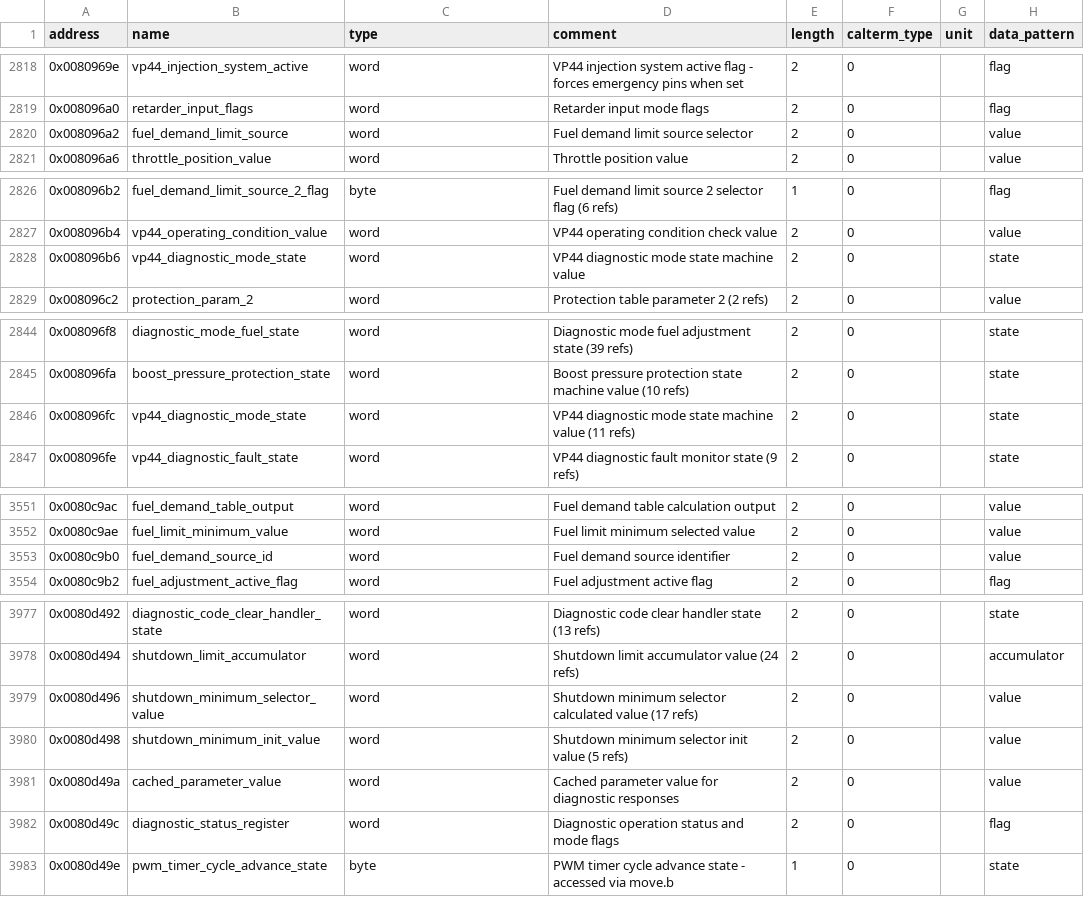
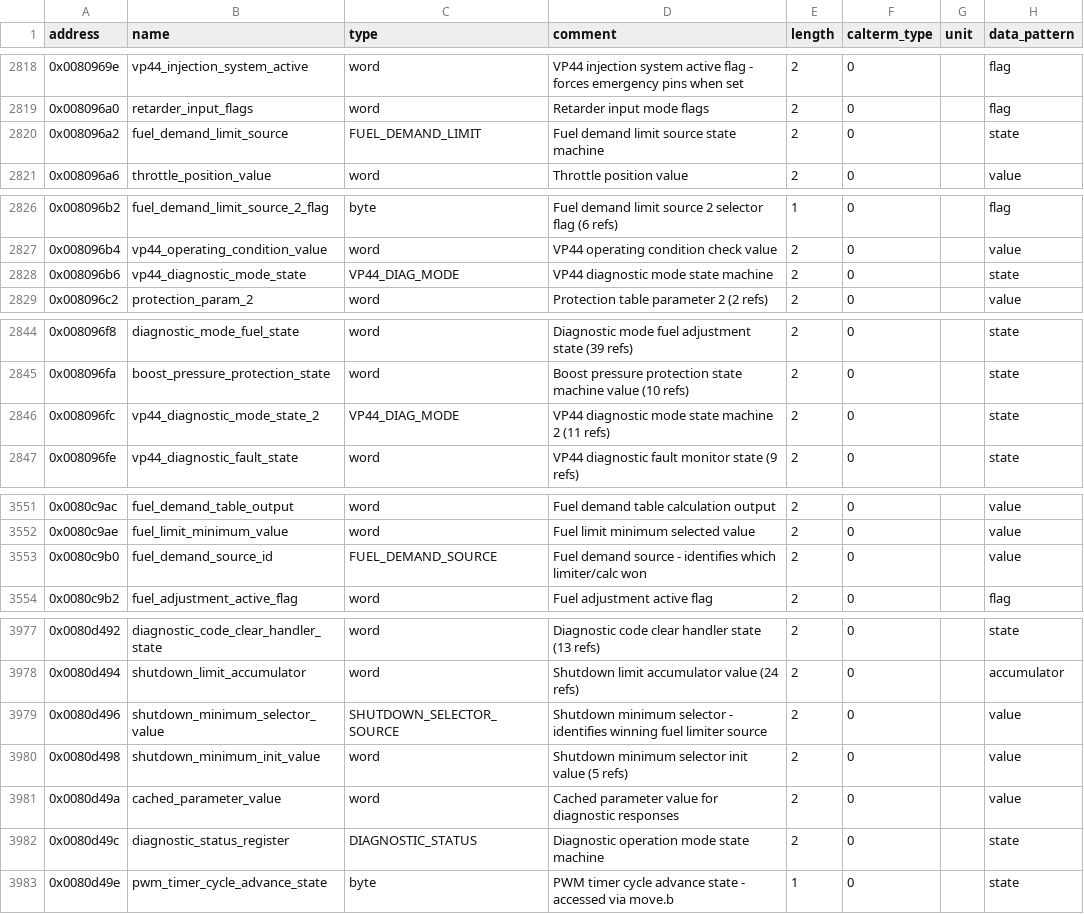
Before and after one commit to jlaustill/J90280.05.analysis, a CSV file: ghidra/CM550.rep/global_variables.csv, drawn as a sheet; only a part is shown, gaps mark what is left out.

```diff
--- a/ghidra/CM550.rep/global_variables.csv
+++ b/ghidra/CM550.rep/global_variables.csv
@@ -2819,3 +2819,3 @@ address,name,type,comment,length,calterm_type,unit,data_pattern
 0x008096a0,retarder_input_flags,word,Retarder input mode flags,2,0,,flag
-0x008096a2,fuel_demand_limit_source,word,Fuel demand limit source selector,2,0,,value
+0x008096a2,fuel_demand_limit_source,FUEL_DEMAND_LIMIT,Fuel demand limit source state machine,2,0,,state
 0x008096a6,throttle_position_value,word,Throttle position value,2,0,,value
@@ -2827,3 +2827,3 @@ address,name,type,comment,length,calterm_type,unit,data_pattern
 0x008096b4,vp44_operating_condition_value,word,VP44 operating condition check value,2,0,,value
-0x008096b6,vp44_diagnostic_mode_state,word,VP44 diagnostic mode state machine value,2,0,,state
+0x008096b6,vp44_diagnostic_mode_state,VP44_DIAG_MODE,VP44 diagnostic mode state machine,2,0,,state
 0x008096c2,protection_param_2,word,Protection table parameter 2 (2 refs),2,0,,value
@@ -2845,3 +2845,3 @@ address,name,type,comment,length,calterm_type,unit,data_pattern
 0x008096fa,boost_pressure_protection_state,word,Boost pressure protection state machine value (10 refs),2,0,,state
-0x008096fc,vp44_diagnostic_mode_state,word,VP44 diagnostic mode state machine value (11 refs),2,0,,state
+0x008096fc,vp44_diagnostic_mode_state_2,VP44_DIAG_MODE,VP44 diagnostic mode state machine 2 (11 refs),2,0,,state
 0x008096fe,vp44_diagnostic_fault_state,word,VP44 diagnostic fault monitor state (9 refs),2,0,,state
@@ -3552,3 +3552,3 @@ address,name,type,comment,length,calterm_type,unit,data_pattern
 0x0080c9ae,fuel_limit_minimum_value,word,Fuel limit minimum selected value,2,0,,value
-0x0080c9b0,fuel_demand_source_id,word,Fuel demand source identifier,2,0,,value
+0x0080c9b0,fuel_demand_source_id,FUEL_DEMAND_SOURCE,Fuel demand source - identifies which limiter/calc won,2,0,,value
 0x0080c9b2,fuel_adjustment_active_flag,word,Fuel adjustment active flag,2,0,,flag
@@ -3978,6 +3978,6 @@ address,name,type,comment,length,calterm_type,unit,data_pattern
 0x0080d494,shutdown_limit_accumulator,word,Shutdown limit accumulator value (24 refs),2,0,,accumulator
-0x0080d496,shutdown_minimum_selector_value,word,Shutdown minimum selector calculated value (17 refs),2,0,,value
+0x0080d496,shutdown_minimum_selector_value,SHUTDOWN_SELECTOR_SOURCE,Shutdown minimum selector - identifies winning fuel limiter source,2,0,,value
 0x0080d498,shutdown_minimum_init_value,word,Shutdown minimum selector init value (5 refs),2,0,,value
 0x0080d49a,cached_parameter_value,word,Cached parameter value for diagnostic responses,2,0,,value
-0x0080d49c,diagnostic_status_register,word,Diagnostic operation status and mode flags,2,0,,flag
+0x0080d49c,diagnostic_status_register,DIAGNOSTIC_STATUS,Diagnostic operation mode state machine,2,0,,state
 0x0080d49e,pwm_timer_cycle_advance_state,byte,PWM timer cycle advance state - accessed via move.b,1,0,,state
```
Also changed, not shown: ghidra/CM550.rep/enums.csv, 2 other files.
